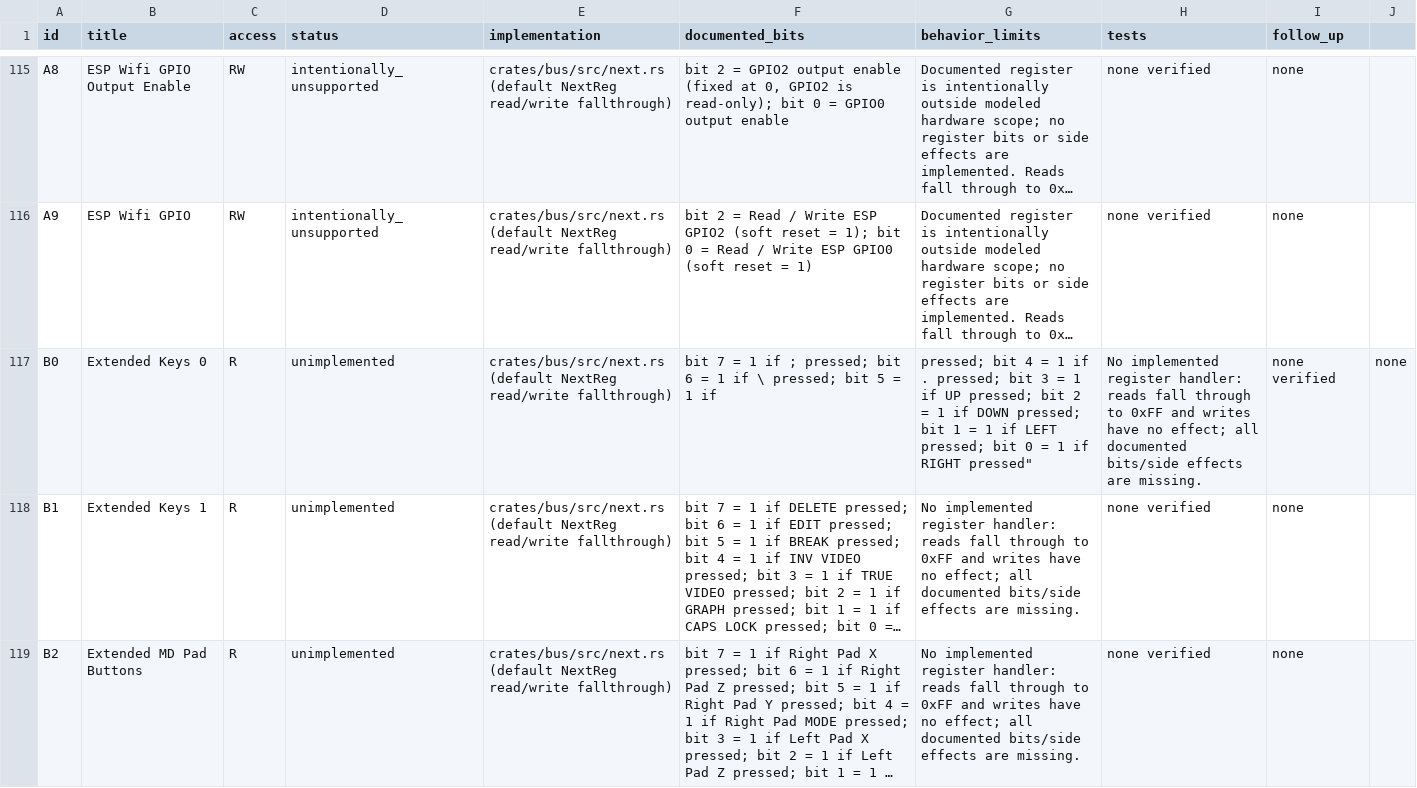
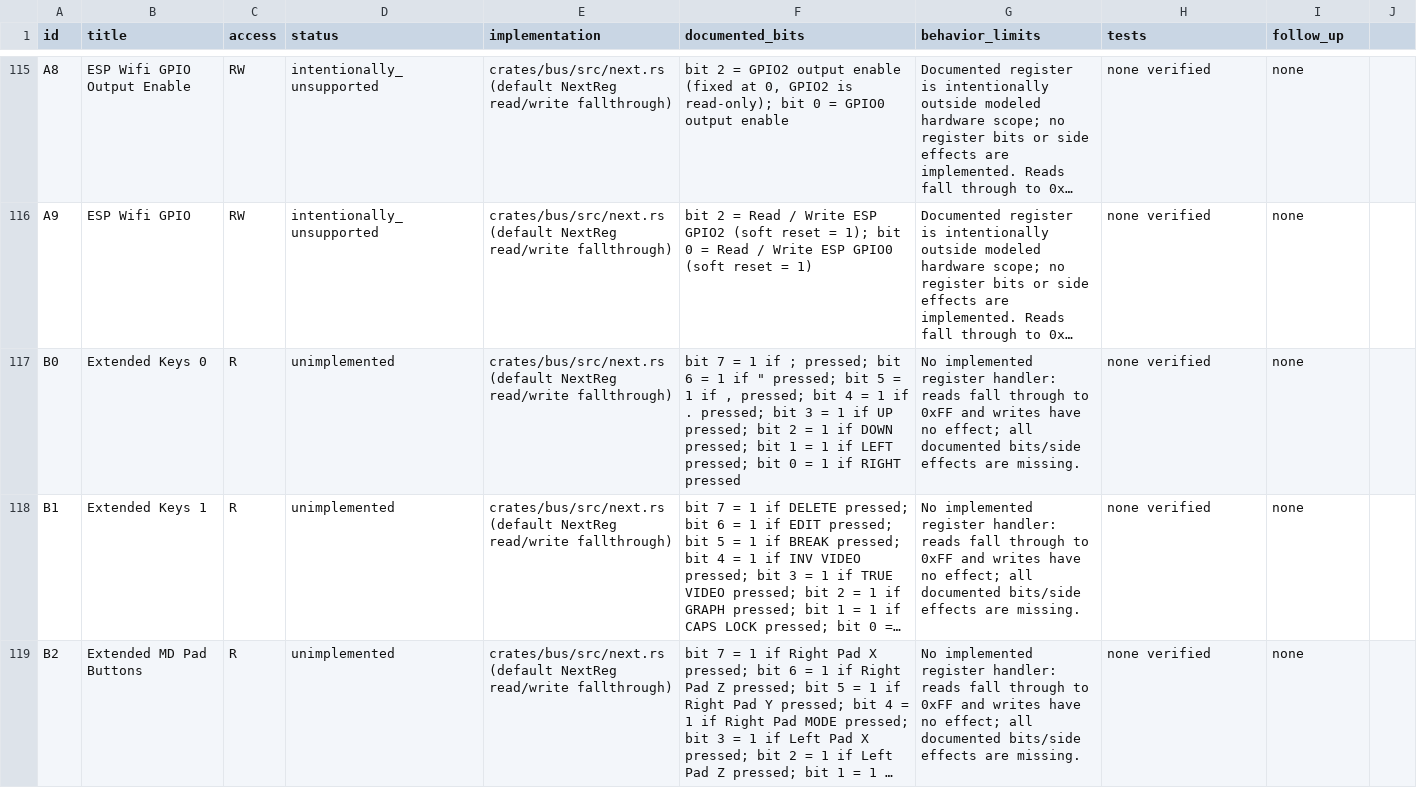
Before and after one commit to mward-sudo/spec_chum, a CSV file: docs/next/nextreg.csv, drawn as a sheet; only a part is shown, gaps mark what is left out; long unchanged cells end in …; the diff names each change by its address in the sheet, - before the commit and + after, or states it on an @@ line.

Commit message:
fix(next): validate hardware inventory rows

```diff
--- a/docs/next/nextreg.csv
+++ b/docs/next/nextreg.csv
-F117 (documented_bits): …1 if \ pressed; bit 5 = 1 if
+F117 (documented_bits): …1 if " pressed; bit 5 = 1 if , pressed; bit 4 = 1 if . pressed; bit 3 = 1 if UP pressed; bit 2 = 1 if DOWN pressed; bit 1 = 1 if LEFT pressed; bit 0 = 1 if RIGHT pressed
-G117 (behavior_limits): pressed; bit 4 = 1 if . pressed; bit 3 = 1 if UP pressed; bit 2 = 1 if DOWN pressed; bit 1 = 1 if LEFT pressed; bit 0 = 1 if RIGHT pressed"
+G117 (behavior_limits): No implemented register handler: reads fall through to 0xFF and writes have no effect; all documented bits/side effects are missing.
-H117 (tests): No implemented register handler: reads fall through to 0xFF and writes have no effect; all documented bits/side effects are missing.
+H117 (tests): none verified
-I117 (follow_up): none verified
+I117 (follow_up): none
-J117: none
+J117: (empty)
```
Also changed, not shown: 14 other files.
